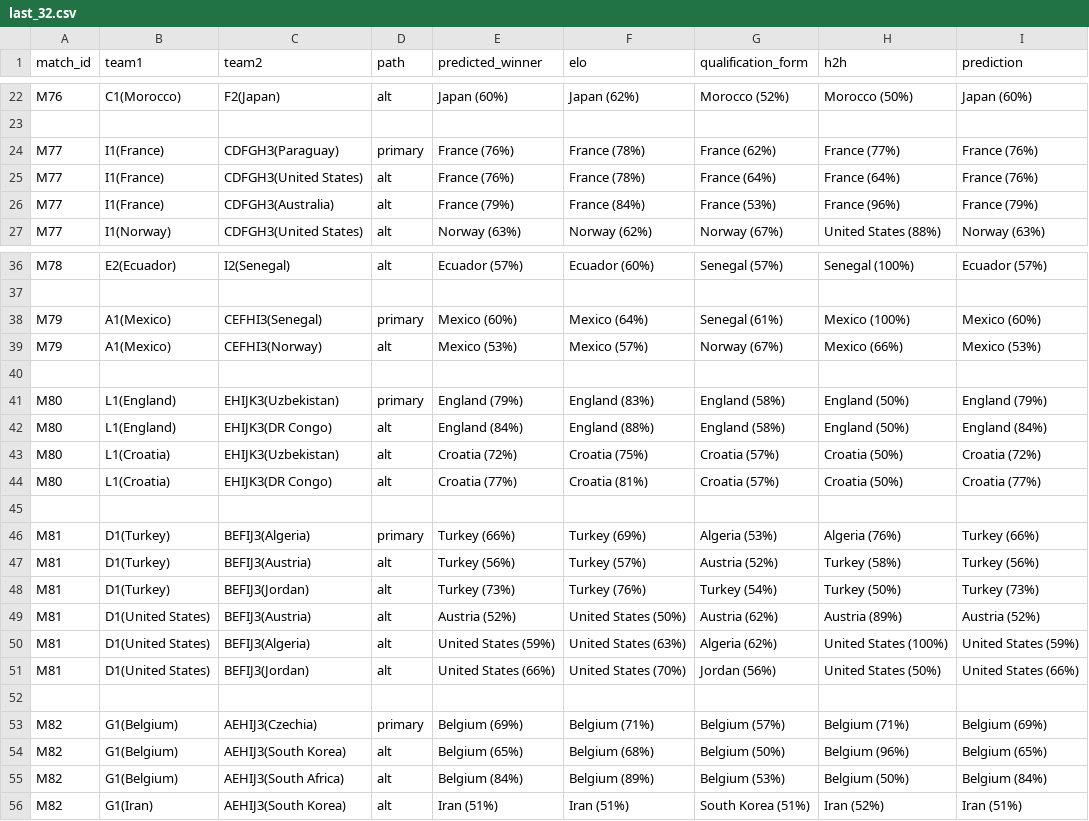
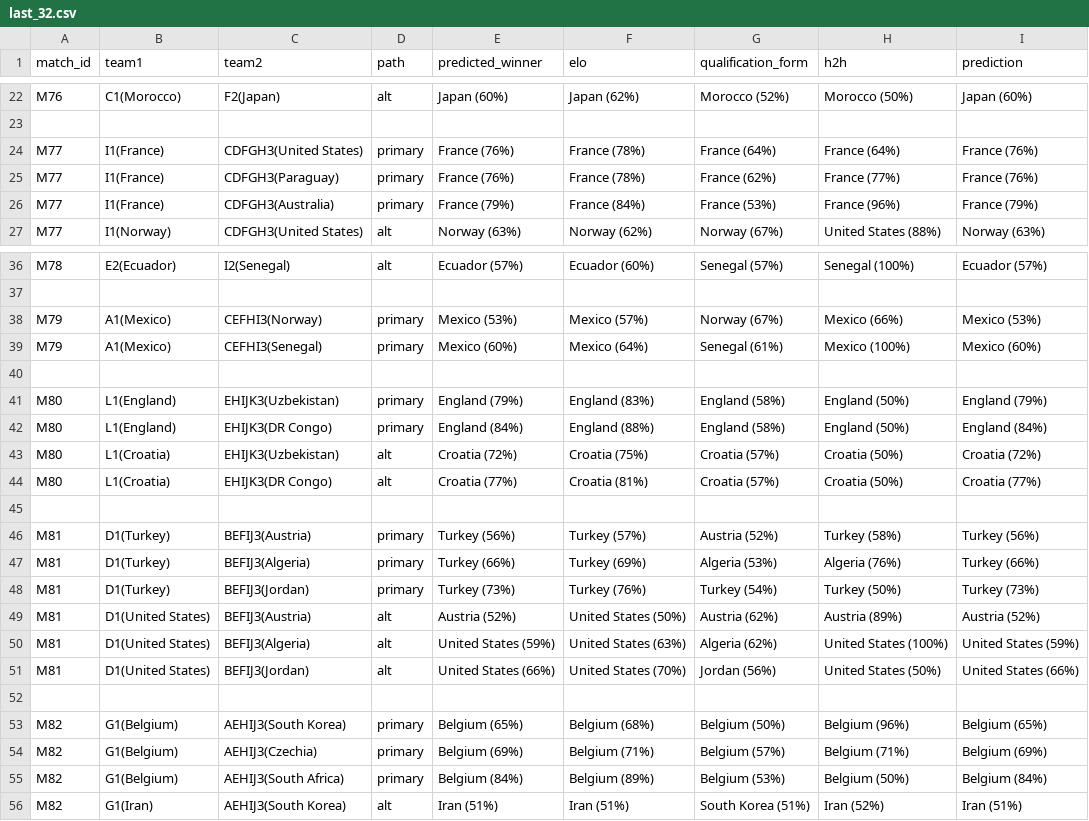
Before and after one commit to Freid001/tournament-predictor, a CSV file: data/matchups/world_cup_2026/last_32.csv, drawn as a sheet; only a part is shown, gaps mark what is left out; the diff covers the shown part only.

```diff
--- a/data/matchups/world_cup_2026/last_32.csv
+++ b/data/matchups/world_cup_2026/last_32.csv
@@ -23,5 +23,5 @@ M76,C1(Morocco),F2(Japan),alt,Japan (60%),Japan (62%),Morocco (52%),Morocco (50%
 
+M77,I1(France),CDFGH3(United States),primary,France (76%),France (78%),France (64%),France (64%),France (76%)
 M77,I1(France),CDFGH3(Paraguay),primary,France (76%),France (78%),France (62%),France (77%),France (76%)
-M77,I1(France),CDFGH3(United States),alt,France (76%),France (78%),France (64%),France (64%),France (76%)
-M77,I1(France),CDFGH3(Australia),alt,France (79%),France (84%),France (53%),France (96%),France (79%)
+M77,I1(France),CDFGH3(Australia),primary,France (79%),France (84%),France (53%),France (96%),France (79%)
 M77,I1(Norway),CDFGH3(United States),alt,Norway (63%),Norway (62%),Norway (67%),United States (88%),Norway (63%)
@@ -37,7 +37,7 @@ M78,E2(Ecuador),I2(Senegal),alt,Ecuador (57%),Ecuador (60%),Senegal (57%),Senega
 
+M79,A1(Mexico),CEFHI3(Norway),primary,Mexico (53%),Mexico (57%),Norway (67%),Mexico (66%),Mexico (53%)
 M79,A1(Mexico),CEFHI3(Senegal),primary,Mexico (60%),Mexico (64%),Senegal (61%),Mexico (100%),Mexico (60%)
-M79,A1(Mexico),CEFHI3(Norway),alt,Mexico (53%),Mexico (57%),Norway (67%),Mexico (66%),Mexico (53%)
 
 M80,L1(England),EHIJK3(Uzbekistan),primary,England (79%),England (83%),England (58%),England (50%),England (79%)
-M80,L1(England),EHIJK3(DR Congo),alt,England (84%),England (88%),England (58%),England (50%),England (84%)
+M80,L1(England),EHIJK3(DR Congo),primary,England (84%),England (88%),England (58%),England (50%),England (84%)
 M80,L1(Croatia),EHIJK3(Uzbekistan),alt,Croatia (72%),Croatia (75%),Croatia (57%),Croatia (50%),Croatia (72%)
@@ -45,5 +45,5 @@ M80,L1(Croatia),EHIJK3(DR Congo),alt,Croatia (77%),Croatia (81%),Croatia (57%),C
 
+M81,D1(Turkey),BEFIJ3(Austria),primary,Turkey (56%),Turkey (57%),Austria (52%),Turkey (58%),Turkey (56%)
 M81,D1(Turkey),BEFIJ3(Algeria),primary,Turkey (66%),Turkey (69%),Algeria (53%),Algeria (76%),Turkey (66%)
-M81,D1(Turkey),BEFIJ3(Austria),alt,Turkey (56%),Turkey (57%),Austria (52%),Turkey (58%),Turkey (56%)
-M81,D1(Turkey),BEFIJ3(Jordan),alt,Turkey (73%),Turkey (76%),Turkey (54%),Turkey (50%),Turkey (73%)
+M81,D1(Turkey),BEFIJ3(Jordan),primary,Turkey (73%),Turkey (76%),Turkey (54%),Turkey (50%),Turkey (73%)
 M81,D1(United States),BEFIJ3(Austria),alt,Austria (52%),United States (50%),Austria (62%),Austria (89%),Austria (52%)
@@ -52,5 +52,5 @@ M81,D1(United States),BEFIJ3(Jordan),alt,United States (66%),United States (70%)
 
+M82,G1(Belgium),AEHIJ3(South Korea),primary,Belgium (65%),Belgium (68%),Belgium (50%),Belgium (96%),Belgium (65%)
 M82,G1(Belgium),AEHIJ3(Czechia),primary,Belgium (69%),Belgium (71%),Belgium (57%),Belgium (71%),Belgium (69%)
-M82,G1(Belgium),AEHIJ3(South Korea),alt,Belgium (65%),Belgium (68%),Belgium (50%),Belgium (96%),Belgium (65%)
-M82,G1(Belgium),AEHIJ3(South Africa),alt,Belgium (84%),Belgium (89%),Belgium (53%),Belgium (50%),Belgium (84%)
+M82,G1(Belgium),AEHIJ3(South Africa),primary,Belgium (84%),Belgium (89%),Belgium (53%),Belgium (50%),Belgium (84%)
 M82,G1(Iran),AEHIJ3(South Korea),alt,Iran (51%),Iran (51%),South Korea (51%),Iran (52%),Iran (51%)
```
Also changed, not shown: 3 added rows, 3 removed rows and 1 edited cell elsewhere in this file, data/matchups/world_cup_2026/final.csv, data/matchups/world_cup_2026/last_16.csv, 3 other files.
